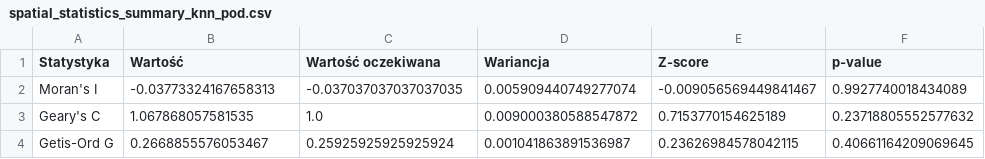
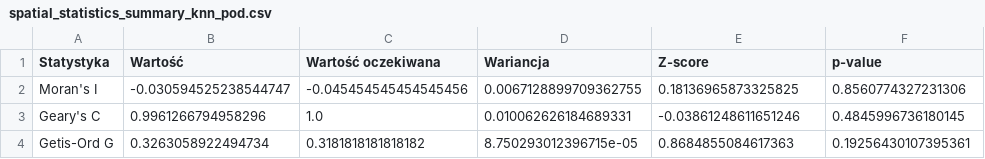
Before and after one commit to Psylo1226/Spatial-econometrics, a CSV file: Projekt_2/spatial_statistics_summary_knn_pod.csv, drawn as a sheet.

```diff
--- a/Projekt_2/spatial_statistics_summary_knn_pod.csv
+++ b/Projekt_2/spatial_statistics_summary_knn_pod.csv
@@ -1,4 +1,4 @@
 Statystyka,Wartość,Wartość oczekiwana,Wariancja,Z-score,p-value
-Moran's I,-0.03773324167658313,-0.037037037037037035,0.005909440749277074,-0.009056569449841467,0.9927740018434089
-Geary's C,1.067868057581535,1.0,0.009000380588547872,0.7153770154625189,0.23718805552577632
-Getis-Ord G,0.2668855576053467,0.25925925925925924,0.001041863891536987,0.23626984578042115,0.40661164209069645
+Moran's I,-0.030594525238544747,-0.045454545454545456,0.0067128899709362755,0.18136965873325825,0.8560774327231306
+Geary's C,0.9961266794958296,1.0,0.010062626184689331,-0.03861248611651246,0.4845996736180145
+Getis-Ord G,0.3263058922494734,0.3181818181818182,8.750293012396715e-05,0.8684855084617363,0.19256430107395361
```
Also changed, not shown: Projekt_2/spatial_statistics_summary_knn_mal.csv, 1 other file.
